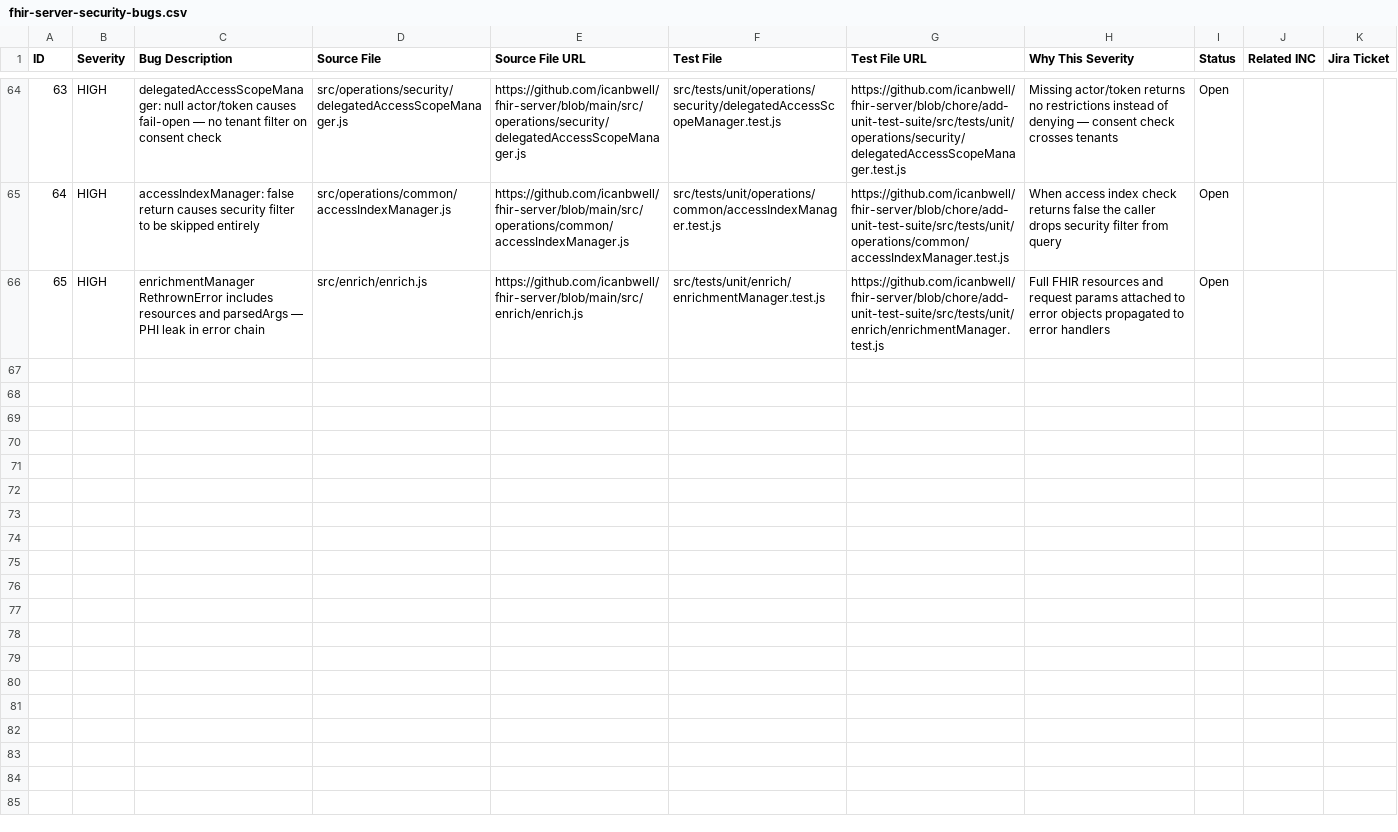
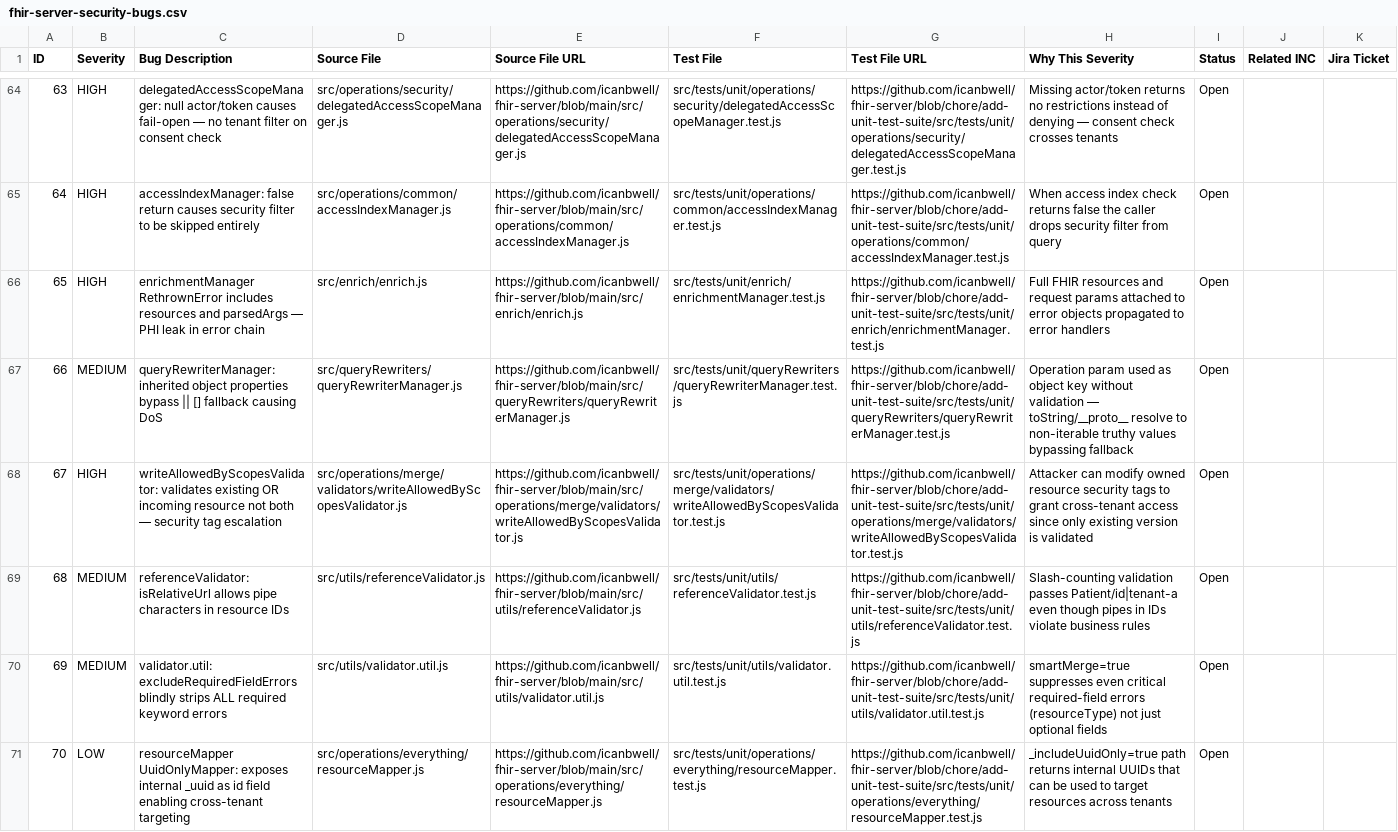
Before and after one commit to icanbwell/fhir-server, a CSV file: fhir-server-security-bugs.csv, drawn as a sheet; only a part is shown, gaps mark what is left out; the diff names each change by its address in the sheet, - before the commit and + after, or states it on an @@ line.

```diff
--- a/fhir-server-security-bugs.csv
+++ b/fhir-server-security-bugs.csv
+row 67: 66 | MEDIUM | queryRewriterManager: inherited object properties bypass || [] fallback causing DoS | src/queryRewriters/queryRewriterManager.js | https://github.com/icanbwell/fhir-server/blob/main/src/queryRewriters/queryRewriterManager.js | src/tests/unit/queryRewriters/queryRewriterManager.test.js | https://github.com/icanbwell/fhir-server/blob/chore/add-unit-test-suite/src/tests/unit/queryRewriters/queryRewriterManager.test.js | Operation param used as object key without validation — toString/__proto__ resolve to non-iterable truthy values bypassing fallback | Open
+row 68: 67 | HIGH | writeAllowedByScopesValidator: validates existing OR incoming resource not both — security tag escalation | src/operations/merge/validators/writeAllowedByScopesValidator.js | https://github.com/icanbwell/fhir-server/blob/main/src/operations/merge/validators/writeAllowedByScopesValidator.js | src/tests/unit/operations/merge/validators/writeAllowedByScopesValidator.test.js | https://github.com/icanbwell/fhir-server/blob/chore/add-unit-test-suite/src/tests/unit/operations/merge/validators/writeAllowedByScopesValidator.test.js | Attacker can modify owned resource security tags to grant cross-tenant access since only existing version is validated | Open
+row 69: 68 | MEDIUM | referenceValidator: isRelativeUrl allows pipe characters in resource IDs | src/utils/referenceValidator.js | https://github.com/icanbwell/fhir-server/blob/main/src/utils/referenceValidator.js | src/tests/unit/utils/referenceValidator.test.js | https://github.com/icanbwell/fhir-server/blob/chore/add-unit-test-suite/src/tests/unit/utils/referenceValidator.test.js | Slash-counting validation passes Patient/id|tenant-a even though pipes in IDs violate business rules | Open
+row 70: 69 | MEDIUM | validator.util: excludeRequiredFieldErrors blindly strips ALL required keyword errors | src/utils/validator.util.js | https://github.com/icanbwell/fhir-server/blob/main/src/utils/validator.util.js | src/tests/unit/utils/validator.util.test.js | https://github.com/icanbwell/fhir-server/blob/chore/add-unit-test-suite/src/tests/unit/utils/validator.util.test.js | smartMerge=true suppresses even critical required-field errors (resourceType) not just optional fields | Open
+row 71: 70 | LOW | resourceMapper UuidOnlyMapper: exposes internal _uuid as id field enabling cross-tenant targeting | src/operations/everything/resourceMapper.js | https://github.com/icanbwell/fhir-server/blob/main/src/operations/everything/resourceMapper.js | src/tests/unit/operations/everything/resourceMapper.test.js | https://github.com/icanbwell/fhir-server/blob/chore/add-unit-test-suite/src/tests/unit/operations/everything/resourceMapper.test.js | _includeUuidOnly=true path returns internal UUIDs that can be used to target resources across tenants | Open
```
